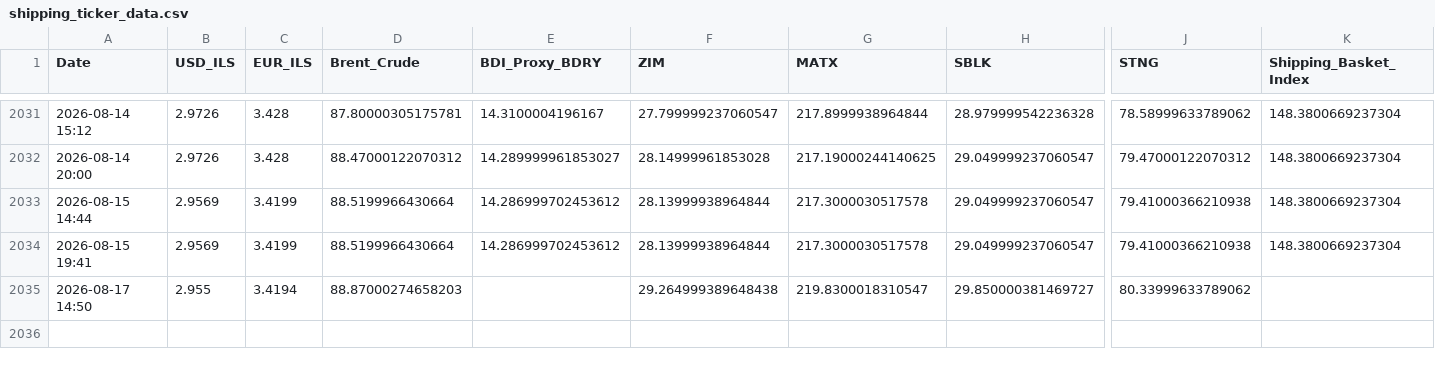
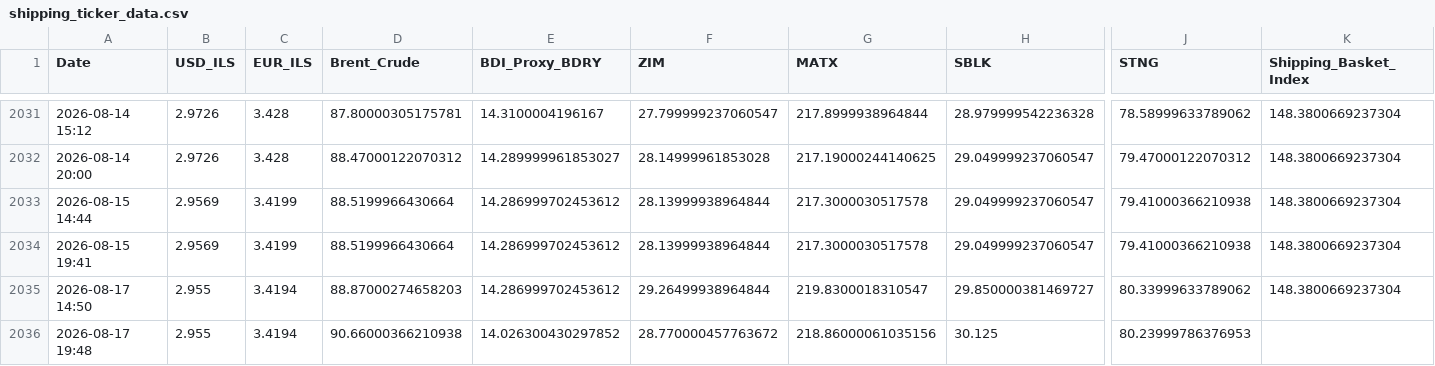
Before and after one commit to AshKatzEm/logistics-cost, a CSV file: shipping_ticker_data.csv, drawn as a sheet; only a part is shown, gaps mark what is left out; rows hold the shown columns only; the diff names each change by its address in the sheet, - before the commit and + after, or states it on an @@ line.

```diff
--- a/shipping_ticker_data.csv
+++ b/shipping_ticker_data.csv
-E2035 (BDI_Proxy_BDRY): (empty)
+E2035 (BDI_Proxy_BDRY): 14.286999702453612
-F2035 (ZIM): 29.264999389648438
+F2035 (ZIM): 29.26499938964844
-K2035 (Shipping_Basket_Index): (empty)
+K2035 (Shipping_Basket_Index): 148.3800669237304
+row 2036: 2026-08-17 19:48 | 2.955 | 3.4194 | 90.66000366210938 | 14.026300430297852 | 28.770000457763672 | 218.86000061035156 | 30.125 | 80.23999786376953
```
